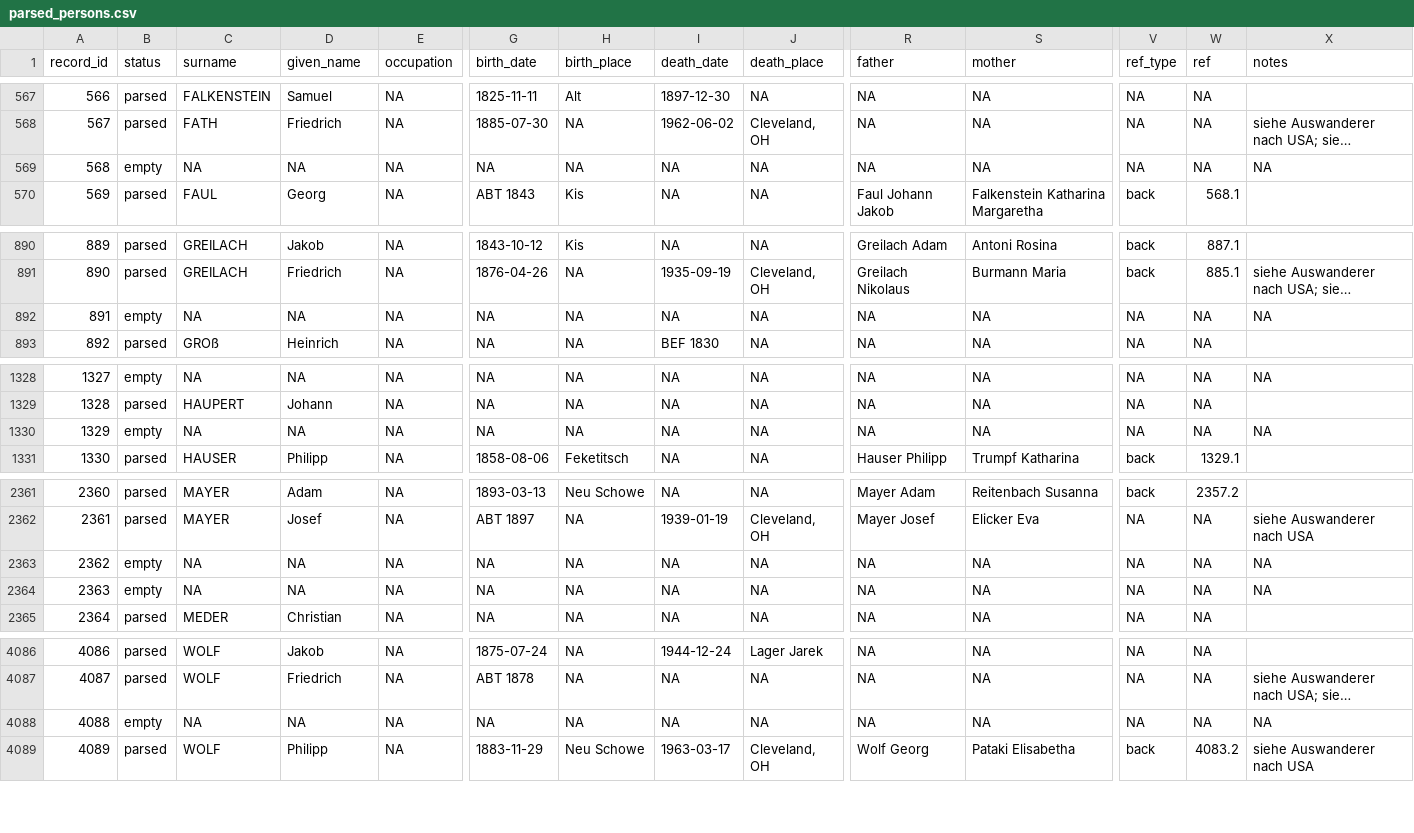
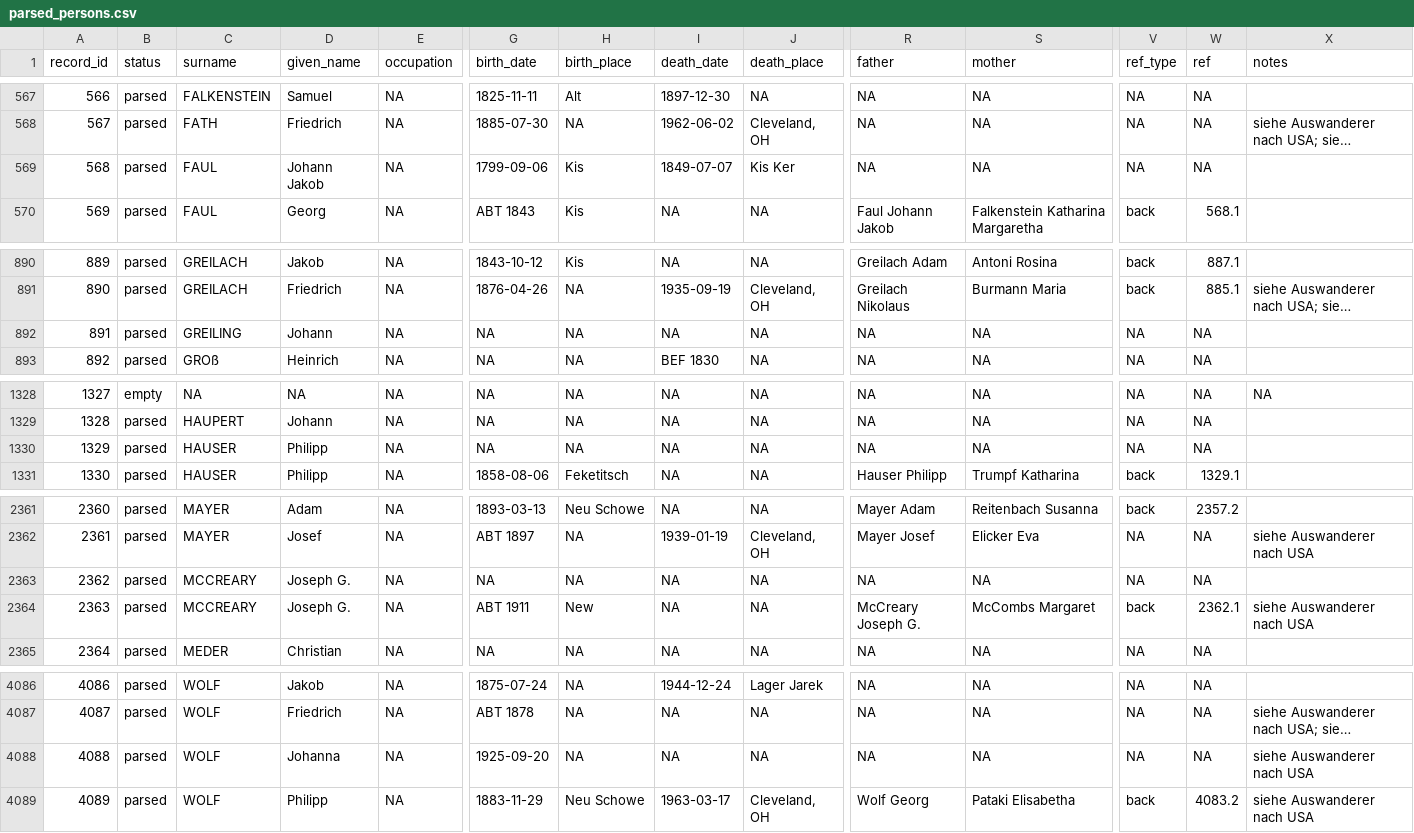
Before and after one commit to apsteinmetz/schowe_buch, a CSV file: data/parsed_persons.csv, drawn as a sheet; only a part is shown, gaps mark what is left out; long unchanged cells end in …; the diff covers the shown part only; the diff names each change by its address in the sheet, - before the commit and + after, or states it on an @@ line.

```diff
--- a/data/parsed_persons.csv
+++ b/data/parsed_persons.csv
-B569 (status): empty
+B569 (status): parsed
-C569 (surname): NA
+C569 (surname): FAUL
-D569 (given_name): NA
+D569 (given_name): Johann Jakob
-G569 (birth_date): NA
+G569 (birth_date): 1799-09-06
-H569 (birth_place): NA
+H569 (birth_place): Kis
-I569 (death_date): NA
+I569 (death_date): 1849-07-07
-J569 (death_place): NA
+J569 (death_place): Kis Ker
-X569 (notes): NA
+X569 (notes): (empty)
-B892 (status): empty
+B892 (status): parsed
-C892 (surname): NA
+C892 (surname): GREILING
-D892 (given_name): NA
+D892 (given_name): Johann
-X892 (notes): NA
+X892 (notes): (empty)
-B1330 (status): empty
+B1330 (status): parsed
-C1330 (surname): NA
+C1330 (surname): HAUSER
-D1330 (given_name): NA
+D1330 (given_name): Philipp
-X1330 (notes): NA
+X1330 (notes): (empty)
-B2363:B2364 (status): empty
+B2363:B2364 (status): parsed
-C2363:C2364 (surname): NA
+C2363:C2364 (surname): MCCREARY
-D2363:D2364 (given_name): NA
+D2363:D2364 (given_name): Joseph G.
-X2363 (notes): NA
+X2363 (notes): (empty)
-G2364 (birth_date): NA
+G2364 (birth_date): ABT 1911
-H2364 (birth_place): NA
+H2364 (birth_place): New
-R2364 (father): NA
+R2364 (father): McCreary Joseph G.
-S2364 (mother): NA
+S2364 (mother): McCombs Margaret
-V2364 (ref_type): NA
+V2364 (ref_type): back
-W2364 (ref): NA
+W2364 (ref): 2362.1
-X2364 (notes): NA
+X2364 (notes): siehe Auswanderer nach USA
-B4088 (status): empty
+B4088 (status): parsed
-C4088 (surname): NA
+C4088 (surname): WOLF
-D4088 (given_name): NA
+D4088 (given_name): Johanna
-G4088 (birth_date): NA
+G4088 (birth_date): 1925-09-20
-X4088 (notes): NA
+X4088 (notes): siehe Auswanderer nach USA
```
Also changed, not shown: 14 edited cells elsewhere in this file, data/parsed_spouses.csv, 3 other files.
